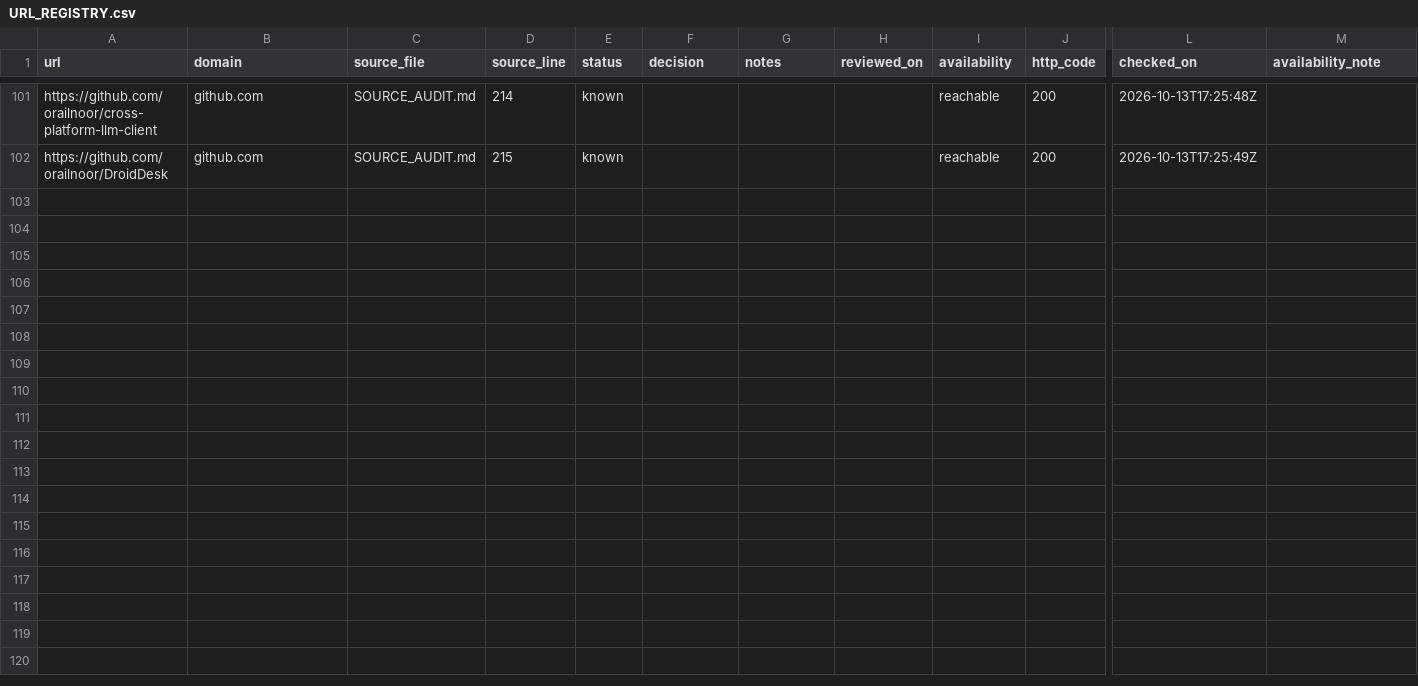
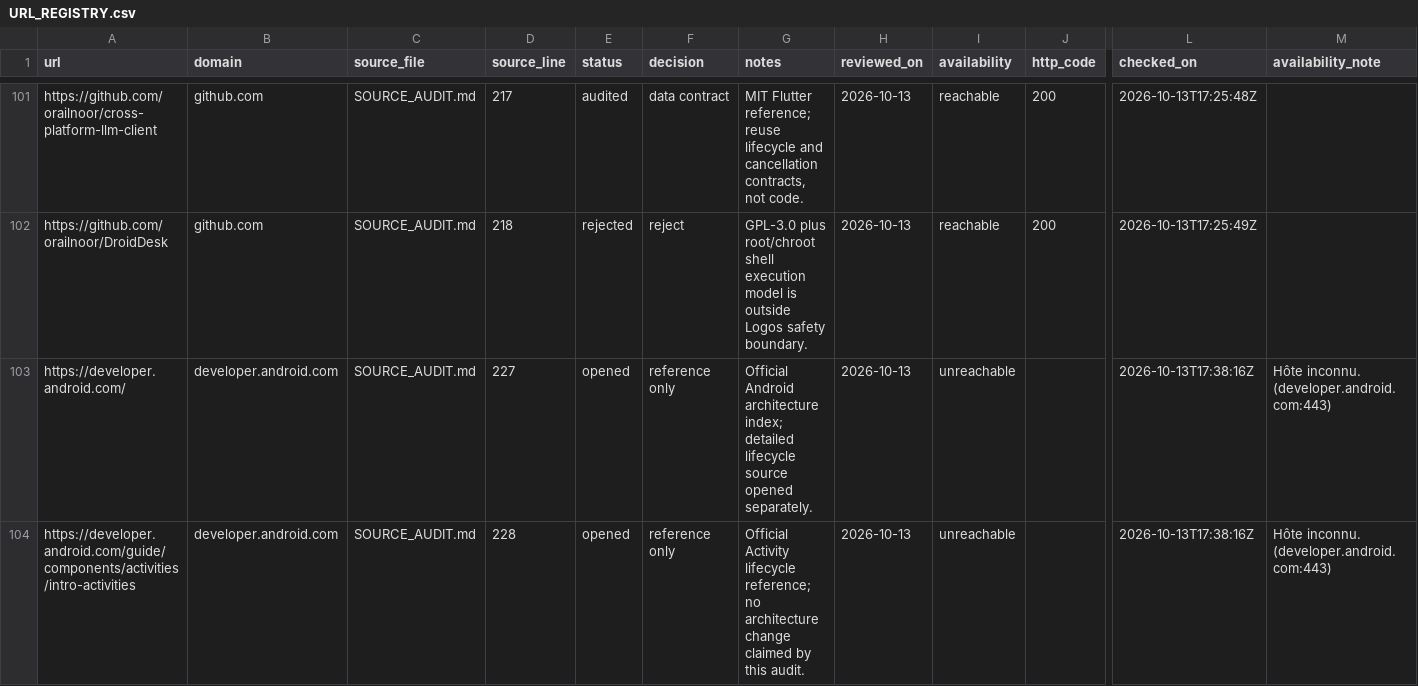
Before and after one commit to gat45/op15-logos, a CSV file: docs/URL_REGISTRY.csv, drawn as a sheet; only a part is shown, gaps mark what is left out; rows hold the shown columns only; the diff covers the shown part only; the diff names each change by its address in the sheet, - before the commit and + after, or states it on an @@ line.

Commit message:
docs: audit Android harness source batch

```diff
--- a/docs/URL_REGISTRY.csv
+++ b/docs/URL_REGISTRY.csv
-D101 (source_line): 214
+D101 (source_line): 217
-E101 (status): known
+E101 (status): audited
-F101 (decision): (empty)
+F101 (decision): data contract
-G101 (notes): (empty)
+G101 (notes): MIT Flutter reference; reuse lifecycle and cancellation contracts, not code.
-H101:H102 (reviewed_on): (empty)
+H101:H102 (reviewed_on): 2026-10-13
-D102 (source_line): 215
+D102 (source_line): 218
-E102 (status): known
+E102 (status): rejected
-F102 (decision): (empty)
+F102 (decision): reject
-G102 (notes): (empty)
+G102 (notes): GPL-3.0 plus root/chroot shell execution model is outside Logos safety boundary.
+row 103: https://developer.android.com/ | developer.android.com | SOURCE_AUDIT.md | 227 | opened | reference only | Official Android architecture index; detailed lifecycle source opened separately. | 2026-10-13 | unreachable |  | 2026-10-13T17:38:16Z | Hôte inconnu. (developer.android.com:443)
+row 104: https://developer.android.com/guide/components/activities/intro-activities | developer.android.com | SOURCE_AUDIT.md | 228 | opened | reference only | Official Activity lifecycle reference; no architecture change claimed by this audit. | 2026-10-13 | unreachable |  | 2026-10-13T17:38:16Z | Hôte inconnu. (developer.android.com:443)
```
Also changed, not shown: 45 edited cells elsewhere in this file, 2 other files.
